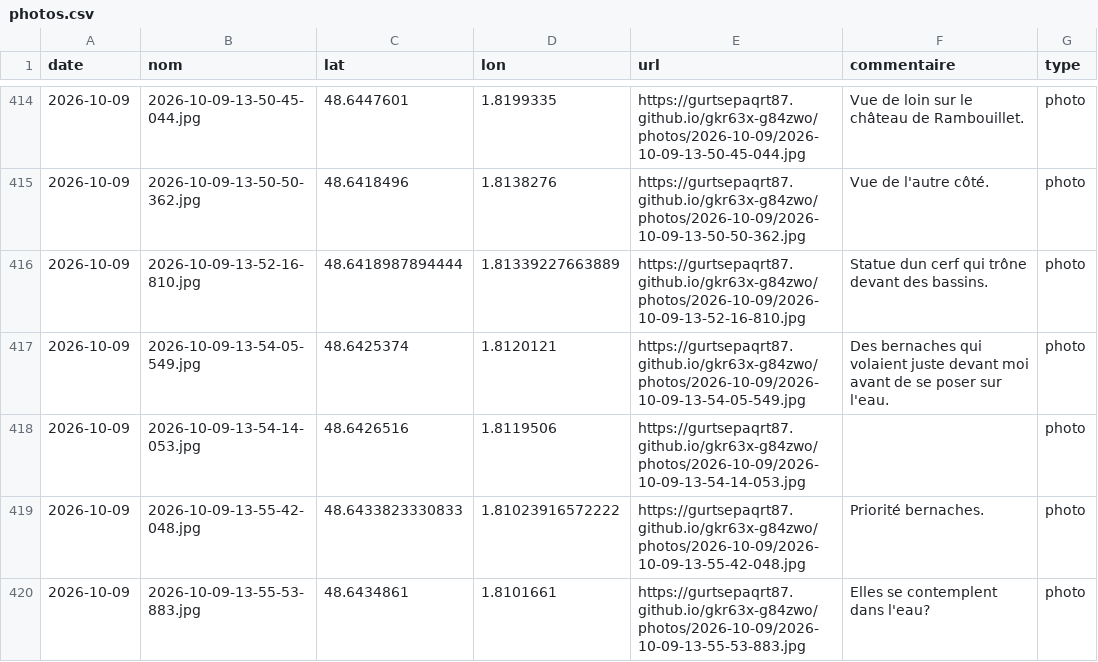
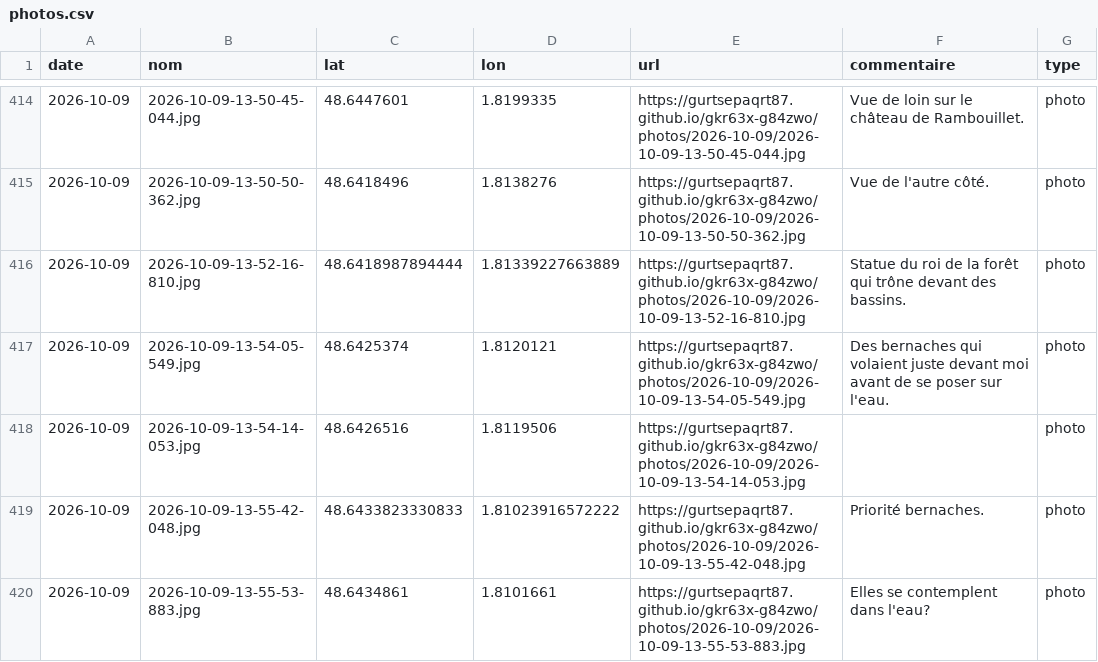
Before and after one commit to gurtsepaqrt87/gkr63x-g84zwo, a CSV file: photos.csv, drawn as a sheet; only a part is shown, gaps mark what is left out.

Commit message:
commentaire 2026-10-09-13-52-16-810 (2026-10-09)

```diff
--- a/photos.csv
+++ b/photos.csv
@@ -415,3 +415,3 @@ date,nom,lat,lon,url,commentaire,type
 2026-10-09,2026-10-09-13-50-50-362.jpg,48.6418496,1.8138276,https://gurtsepaqrt87.github.io/gkr63x-g84zwo/photos/2026-10-09/2026-10-09-13-50-50-362.jpg,Vue de l'autre côté.,photo
-2026-10-09,2026-10-09-13-52-16-810.jpg,48.6418987894444,1.81339227663889,https://gurtsepaqrt87.github.io/gkr63x-g84zwo/photos/2026-10-09/2026-10-09-13-52-16-810.jpg,Statue dun cerf qui trône devant des bassins.,photo
+2026-10-09,2026-10-09-13-52-16-810.jpg,48.6418987894444,1.81339227663889,https://gurtsepaqrt87.github.io/gkr63x-g84zwo/photos/2026-10-09/2026-10-09-13-52-16-810.jpg,Statue du roi de la forêt qui trône devant des bassins.,photo
 2026-10-09,2026-10-09-13-54-05-549.jpg,48.6425374,1.8120121,https://gurtsepaqrt87.github.io/gkr63x-g84zwo/photos/2026-10-09/2026-10-09-13-54-05-549.jpg,Des bernaches qui volaient juste devant moi avant de se poser sur l'eau.,photo
```
